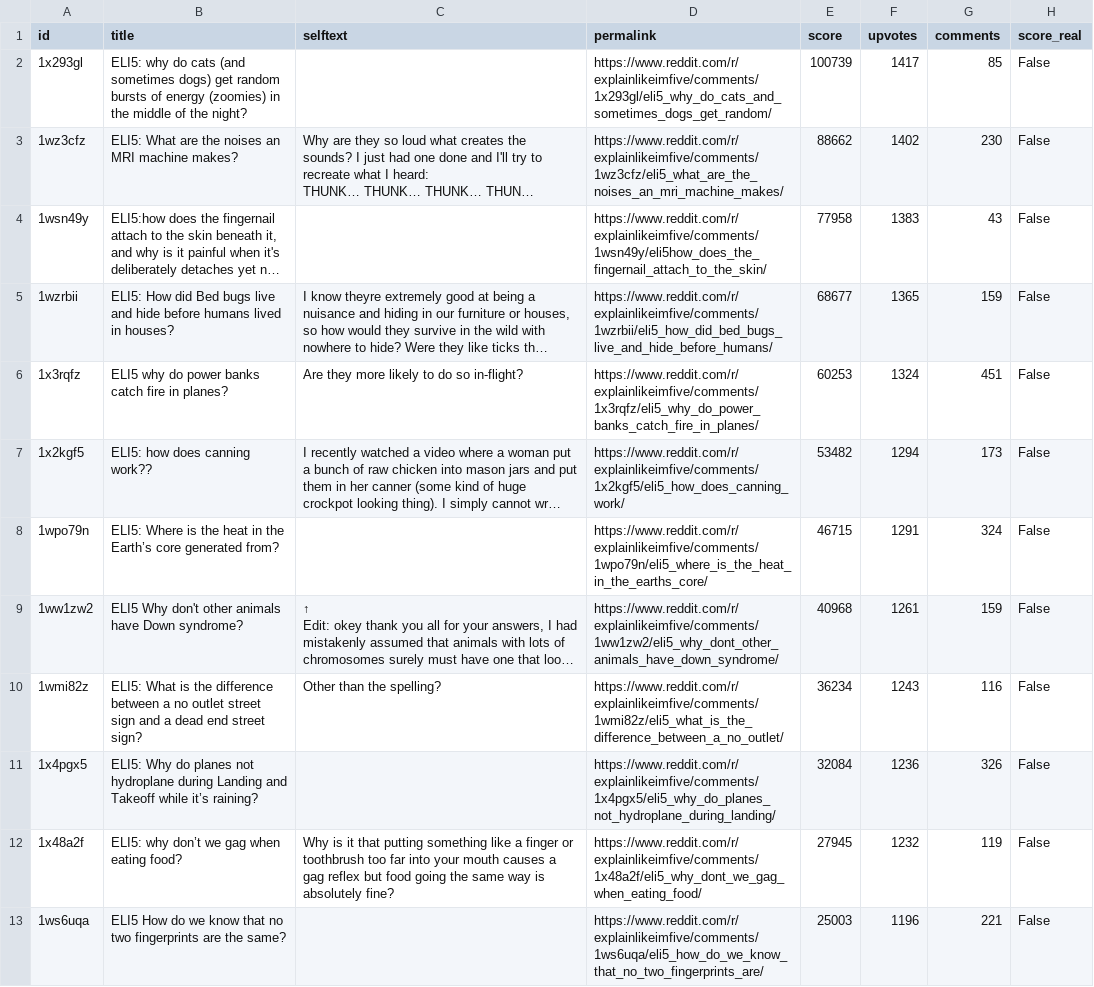
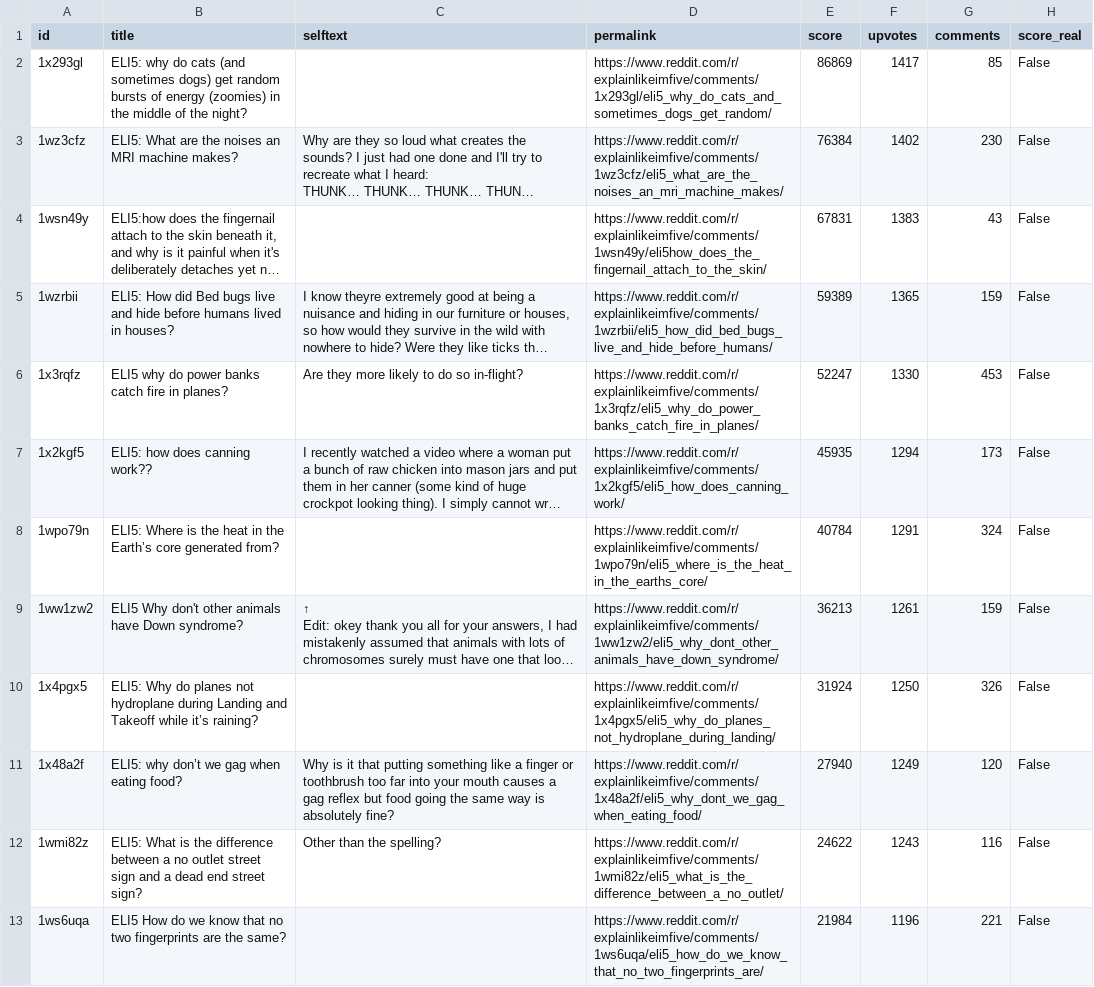
Before and after one commit to jalalchowdhury1/reddit-scraper, a CSV file: data/r_explainlikeimfive/posts.csv, drawn as a sheet; only a part is shown; long unchanged cells end in …; removed rows and columns are numbered as before the commit, all else as after; the diff covers the shown part only; the diff names each change by its address in the sheet, - before the commit and + after, or states it on an @@ line.

```diff
--- a/data/r_explainlikeimfive/posts.csv
+++ b/data/r_explainlikeimfive/posts.csv
-E2 (score): 100739
+E2 (score): 86869
-E3 (score): 88662
+E3 (score): 76384
-E4 (score): 77958
+E4 (score): 67831
-E5 (score): 68677
+E5 (score): 59389
-E6 (score): 60253
+E6 (score): 52247
-F6 (upvotes): 1324
+F6 (upvotes): 1330
-G6 (comments): 451
+G6 (comments): 453
-E7 (score): 53482
+E7 (score): 45935
-E8 (score): 46715
+E8 (score): 40784
-E9 (score): 40968
+E9 (score): 36213
-row 10: 1wmi82z | ELI5: What is the difference between a no outlet street sign and a dead end street sign? | Other than the spelling? | https://www.reddit.com/r/explainlikeimfive/comments/1wmi82z/eli5_what_is_the_difference_between_a_no_outlet/ | 36234 | 1243 | 116 | False
-E10 (score): 32084
+E10 (score): 31924
-F10 (upvotes): 1236
+F10 (upvotes): 1250
-E11 (score): 27945
+E11 (score): 27940
-F11 (upvotes): 1232
+F11 (upvotes): 1249
-G11 (comments): 119
+G11 (comments): 120
+row 12: 1wmi82z | ELI5: What is the difference between a no outlet street sign and a dead end street sign? | Other than the spelling? | https://www.reddit.com/r/explainlikeimfive/comments/1wmi82z/eli5_what_is_the_difference_between_a_no_outlet/ | 24622 | 1243 | 116 | False
-E13 (score): 25003
+E13 (score): 21984
```
Also changed, not shown: 4 added rows, 4 removed rows and 40 edited cells elsewhere in this file, data/r_PersonalFinance/posts.csv, data/r_UnethicalLifeProTips/posts.csv, 23 other files.
